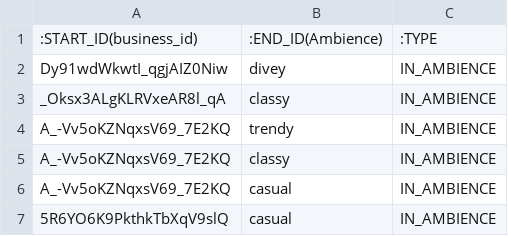
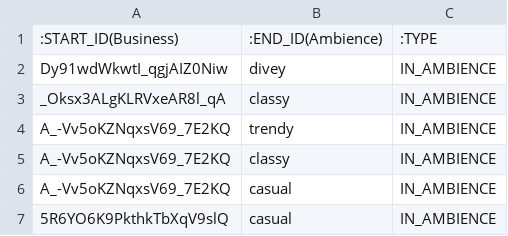
Before and after one commit to yrok98/Yelp, a CSV file: neo4j.relationship/in_ambience.csv, drawn as a sheet; only a part is shown.

```diff
--- a/neo4j.relationship/in_ambience.csv
+++ b/neo4j.relationship/in_ambience.csv
@@ -1,2 +1,2 @@
-:START_ID(business_id),:END_ID(Ambience),:TYPE
+:START_ID(Business),:END_ID(Ambience),:TYPE
 Dy91wdWkwtI_qgjAIZ0Niw,divey,IN_AMBIENCE
```
Also changed, not shown: neo4j.nodes/categories.csv, neo4j.relationship/in_category.csv, 16 other files.
